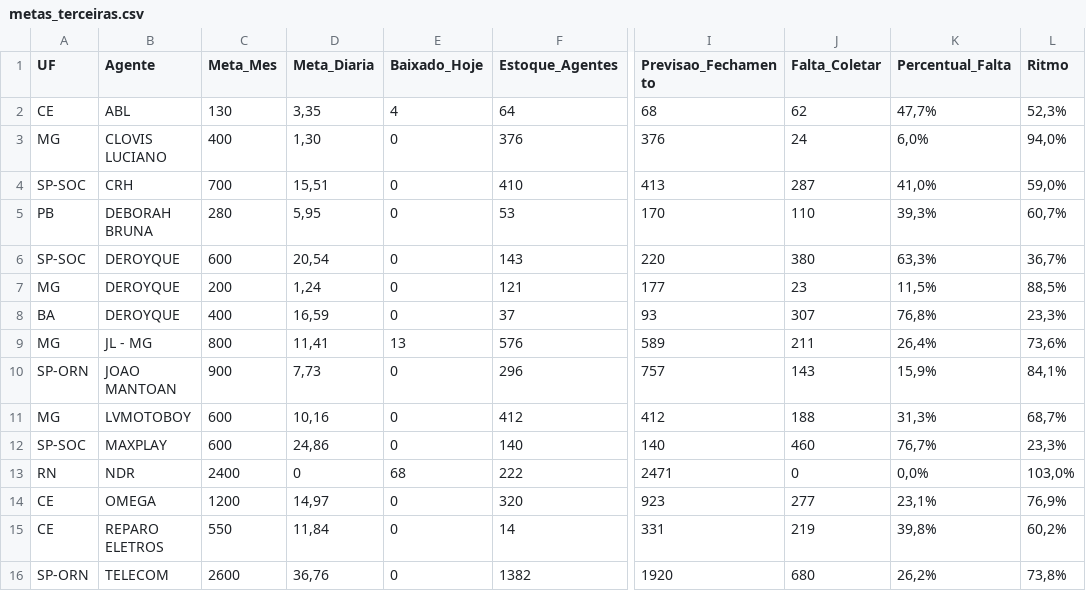
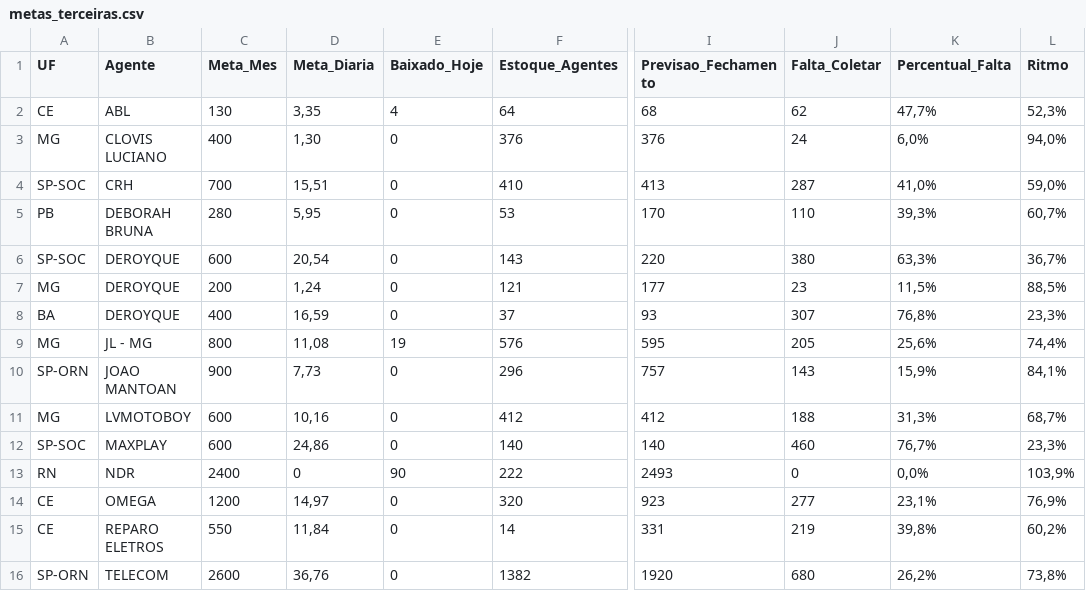
Before and after one commit to igorsilva0584-png/Operacional_LogRev, a CSV file: data/metas_terceiras.csv, drawn as a sheet; only a part is shown, gaps mark what is left out; the diff names each change by its address in the sheet, - before the commit and + after, or states it on an @@ line.

```diff
--- a/data/metas_terceiras.csv
+++ b/data/metas_terceiras.csv
-D9 (Meta_Diaria): 11,41
+D9 (Meta_Diaria): 11,08
-E9 (Baixado_Hoje): 13
+E9 (Baixado_Hoje): 19
-I9 (Previsao_Fechamento): 589
+I9 (Previsao_Fechamento): 595
-J9 (Falta_Coletar): 211
+J9 (Falta_Coletar): 205
-K9 (Percentual_Falta): 26,4%
+K9 (Percentual_Falta): 25,6%
-L9 (Ritmo): 73,6%
+L9 (Ritmo): 74,4%
-E13 (Baixado_Hoje): 68
+E13 (Baixado_Hoje): 90
-I13 (Previsao_Fechamento): 2471
+I13 (Previsao_Fechamento): 2493
-L13 (Ritmo): 103,0%
+L13 (Ritmo): 103,9%
```
Also changed, not shown: data/internalizados.csv, 1 other file.
